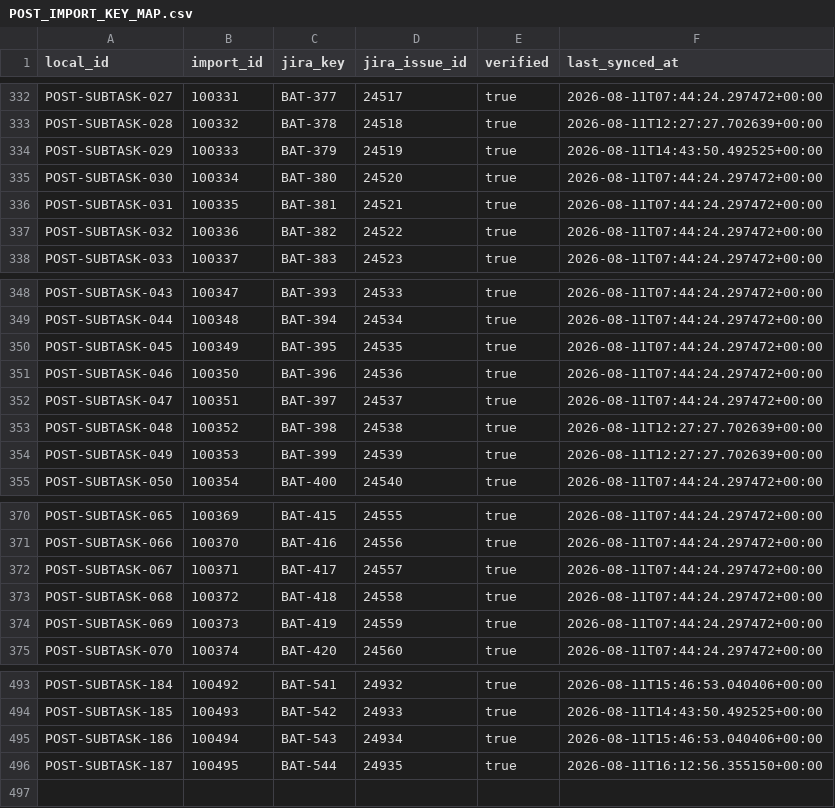
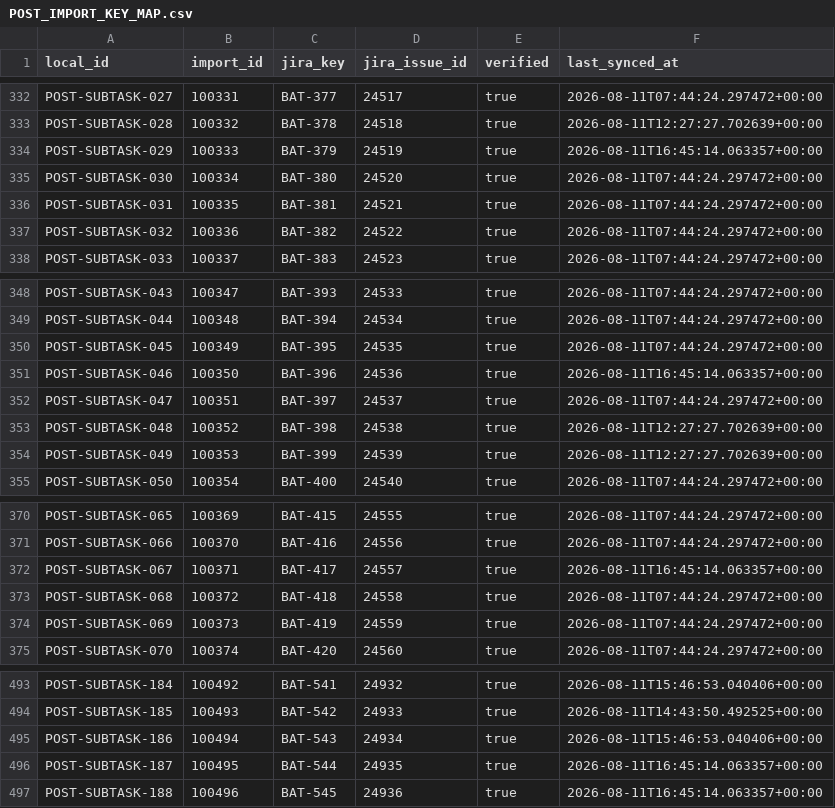
Before and after one commit to KevinSGarrett/BatteredAggieSyndrome, a CSV file: jira/import/POST_IMPORT_KEY_MAP.csv, drawn as a sheet; only a part is shown, gaps mark what is left out.

```diff
--- a/jira/import/POST_IMPORT_KEY_MAP.csv
+++ b/jira/import/POST_IMPORT_KEY_MAP.csv
@@ -333,3 +333,3 @@ POST-SUBTASK-027,100331,BAT-377,24517,true,2026-08-11T07:44:24.297472+00:00
 POST-SUBTASK-028,100332,BAT-378,24518,true,2026-08-11T12:27:27.702639+00:00
-POST-SUBTASK-029,100333,BAT-379,24519,true,2026-08-11T14:43:50.492525+00:00
+POST-SUBTASK-029,100333,BAT-379,24519,true,2026-08-11T16:45:14.063357+00:00
 POST-SUBTASK-030,100334,BAT-380,24520,true,2026-08-11T07:44:24.297472+00:00
@@ -350,3 +350,3 @@ POST-SUBTASK-044,100348,BAT-394,24534,true,2026-08-11T07:44:24.297472+00:00
 POST-SUBTASK-045,100349,BAT-395,24535,true,2026-08-11T07:44:24.297472+00:00
-POST-SUBTASK-046,100350,BAT-396,24536,true,2026-08-11T07:44:24.297472+00:00
+POST-SUBTASK-046,100350,BAT-396,24536,true,2026-08-11T16:45:14.063357+00:00
 POST-SUBTASK-047,100351,BAT-397,24537,true,2026-08-11T07:44:24.297472+00:00
@@ -371,3 +371,3 @@ POST-SUBTASK-065,100369,BAT-415,24555,true,2026-08-11T07:44:24.297472+00:00
 POST-SUBTASK-066,100370,BAT-416,24556,true,2026-08-11T07:44:24.297472+00:00
-POST-SUBTASK-067,100371,BAT-417,24557,true,2026-08-11T07:44:24.297472+00:00
+POST-SUBTASK-067,100371,BAT-417,24557,true,2026-08-11T16:45:14.063357+00:00
 POST-SUBTASK-068,100372,BAT-418,24558,true,2026-08-11T07:44:24.297472+00:00
@@ -495,2 +495,3 @@ POST-SUBTASK-185,100493,BAT-542,24933,true,2026-08-11T14:43:50.492525+00:00
 POST-SUBTASK-186,100494,BAT-543,24934,true,2026-08-11T15:46:53.040406+00:00
-POST-SUBTASK-187,100495,BAT-544,24935,true,2026-08-11T16:12:56.355150+00:00
+POST-SUBTASK-187,100495,BAT-544,24935,true,2026-08-11T16:45:14.063357+00:00
+POST-SUBTASK-188,100496,BAT-545,24936,true,2026-08-11T16:45:14.063357+00:00
```
Also changed, not shown: jira/index/DEPENDENCY_INDEX.csv, jira/index/HIERARCHY_INDEX.csv, 51 other files.
